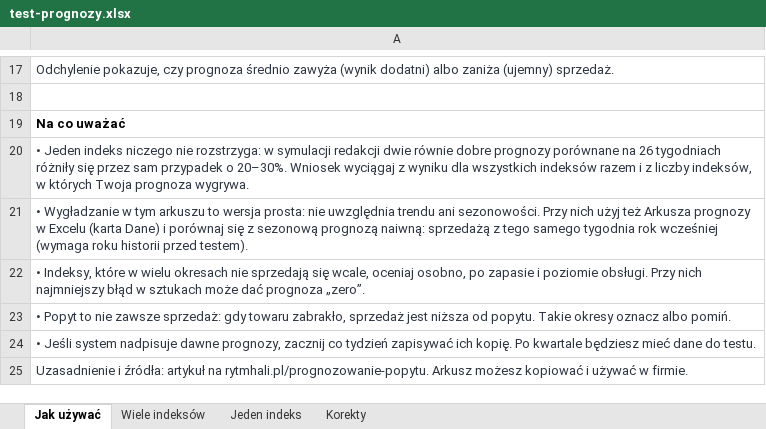
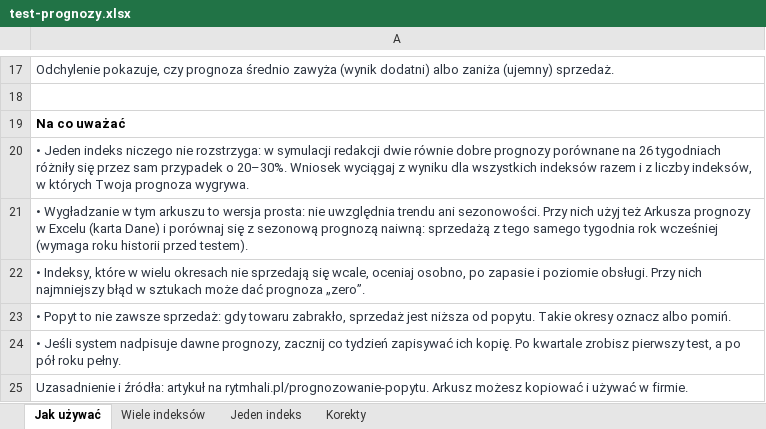
Before and after one commit to paprykak/lean-time-study-tracker, an Excel workbook: public/pobierz/test-prognozy.xlsx, sheet Jak używać, drawn as a sheet; only a part is shown, gaps mark what is left out; values as stored, in another font and other column widths than the file's, no borders; the diff names each change by its address in the sheet, - before the commit and + after, or states it on an @@ line.

```diff
--- a/public/pobierz/test-prognozy.xlsx (sheet Jak używać)
+++ b/public/pobierz/test-prognozy.xlsx (sheet Jak używać)
-A24: …Po kwartale będziesz mieć dane do testu.
+A24: …Po kwartale zrobisz pierwszy test, a po pół roku pełny.
```
Also changed, not shown: 4 other files.
